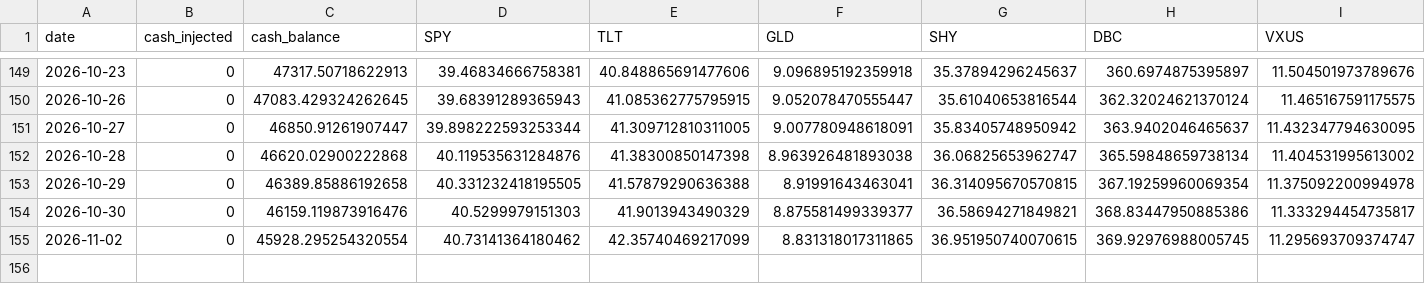
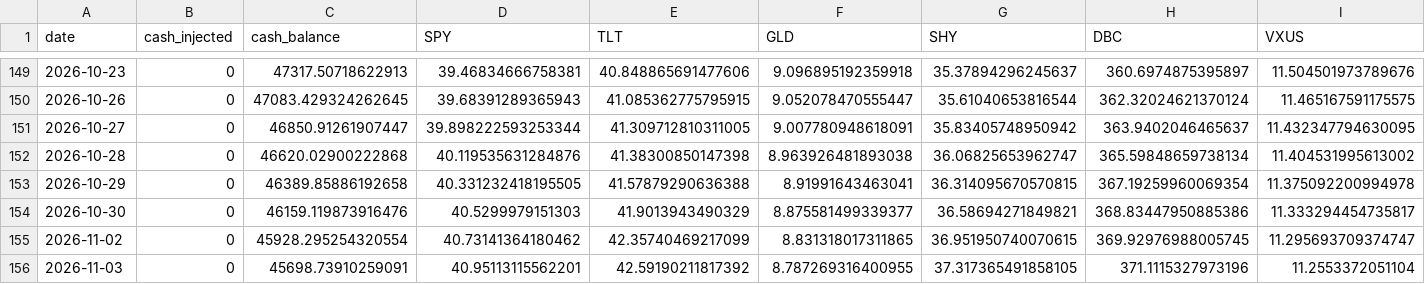
Before and after one commit to predNstocks/test7, a CSV file: daily_portfolio.csv, drawn as a sheet; only a part is shown, gaps mark what is left out; rows hold the shown columns only; the diff names each change by its address in the sheet, - before the commit and + after, or states it on an @@ line.

```diff
--- a/daily_portfolio.csv
+++ b/daily_portfolio.csv
+row 156: 2026-11-03 | 0 | 45698.73910259091 | 40.95113115562201 | 42.59190211817392 | 8.787269316400955 | 37.317365491858105 | 371.1115327973196 | 11.2553372051104
```
